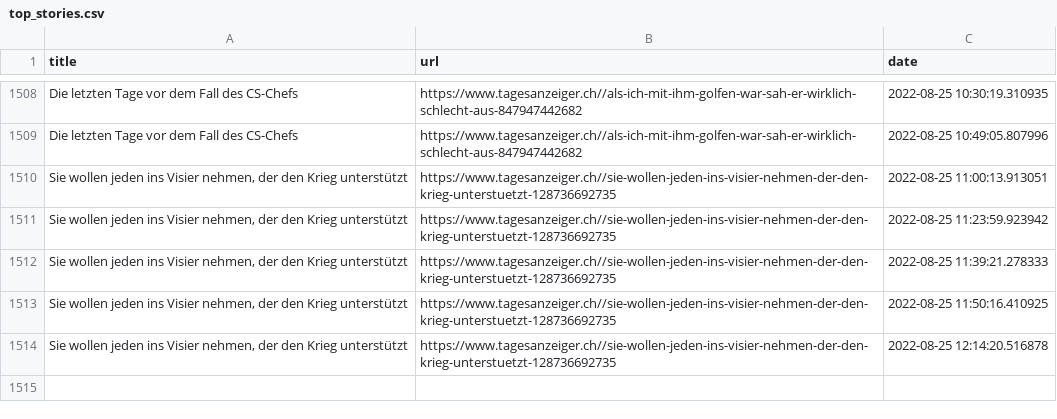
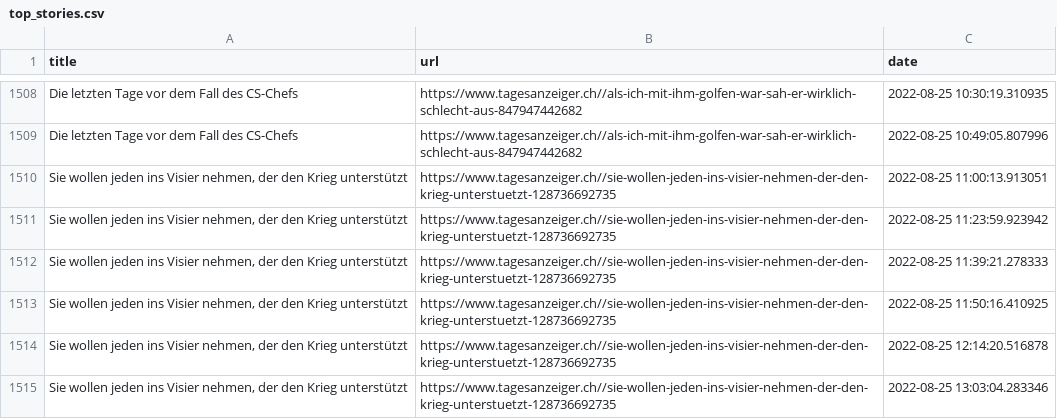
Before and after one commit to ErichBuergler/automatic-scraper2, a CSV file: top_stories.csv, drawn as a sheet; only a part is shown, gaps mark what is left out; the diff names each change by its address in the sheet, - before the commit and + after, or states it on an @@ line.

```diff
--- a/top_stories.csv
+++ b/top_stories.csv
+row 1515: Sie wollen jeden ins Visier nehmen, der den Krieg unterstützt | https://www.tagesanzeiger.ch//sie-wollen-jeden-ins-visier-nehmen-der-den-krieg-unterstuetzt-128736692735 | 2022-08-25 13:03:04.283346
```
